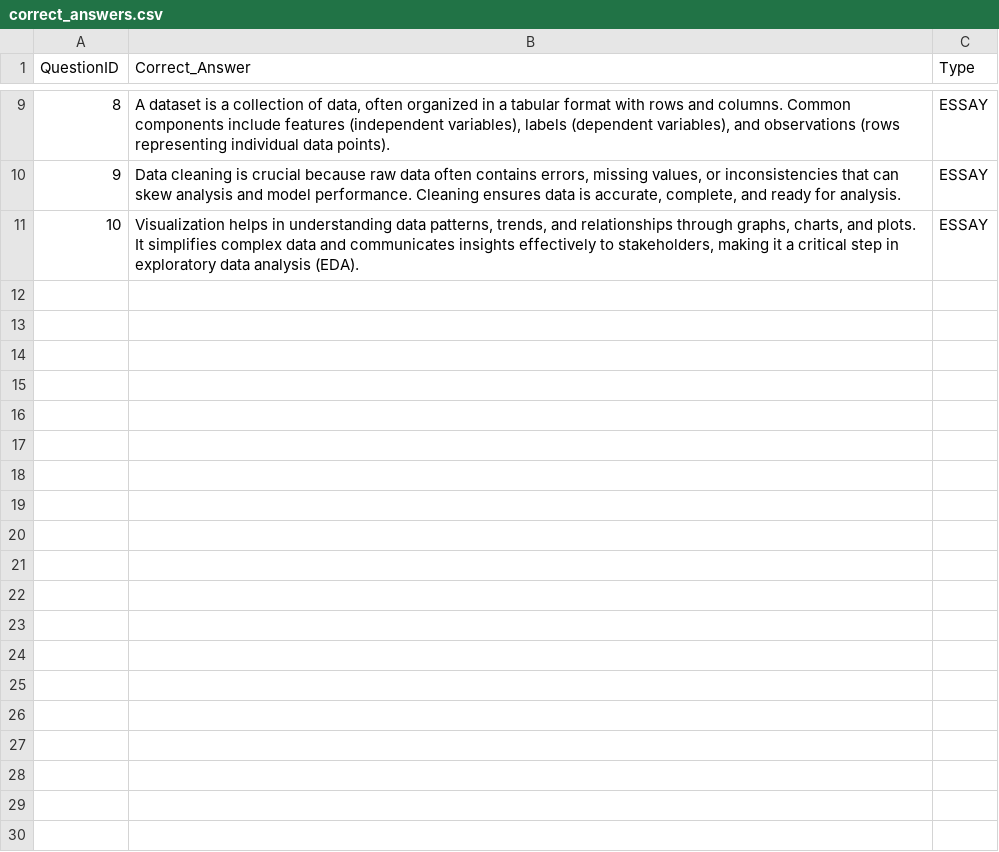
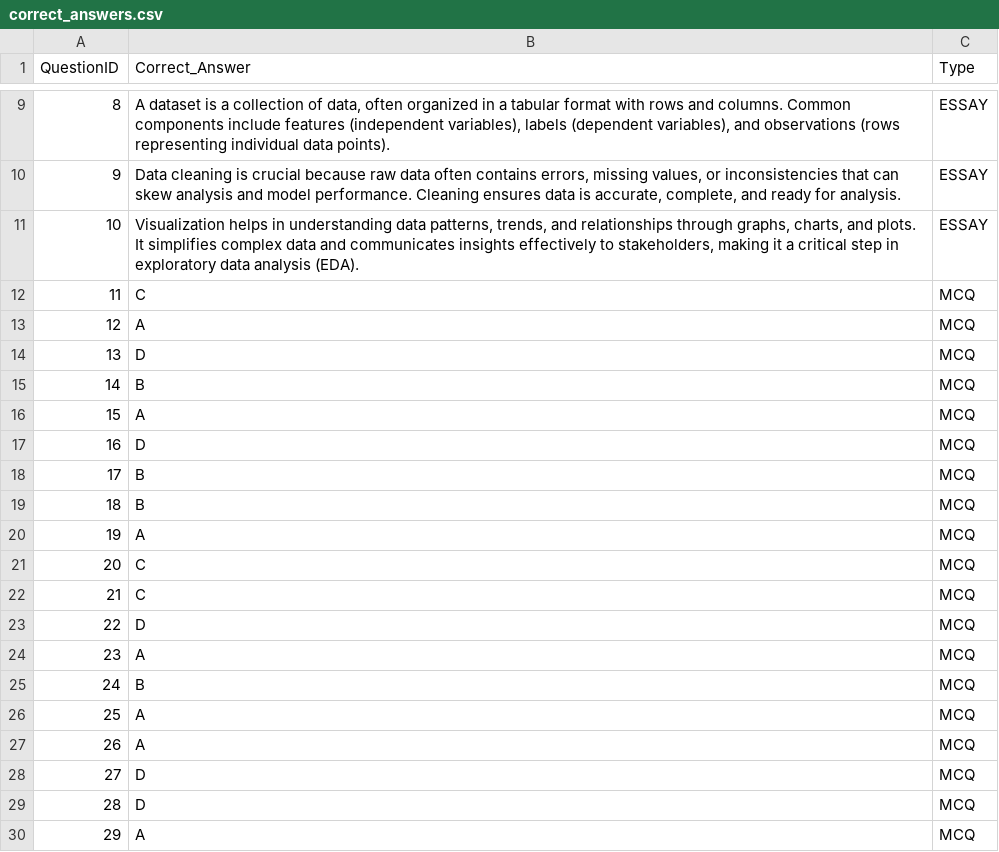
Before and after one commit to Datafyde/Automatic-Grading-System-with-NLP-for-Essay-Questions, a CSV file: CSV files/correct_answers.csv, drawn as a sheet; only a part is shown, gaps mark what is left out; the diff covers the shown part only; the diff names each change by its address in the sheet, - before the commit and + after, or states it on an @@ line.

```diff
--- a/CSV files/correct_answers.csv
+++ b/CSV files/correct_answers.csv
+row 12: 11 | C | MCQ
+row 13: 12 | A | MCQ
+row 14: 13 | D | MCQ
+row 15: 14 | B | MCQ
+row 16: 15 | A | MCQ
+row 17: 16 | D | MCQ
+row 18: 17 | B | MCQ
+row 19: 18 | B | MCQ
+row 20: 19 | A | MCQ
+row 21: 20 | C | MCQ
+row 22: 21 | C | MCQ
+row 23: 22 | D | MCQ
+row 24: 23 | A | MCQ
+row 25: 24 | B | MCQ
+row 26: 25 | A | MCQ
+row 27: 26 | A | MCQ
+row 28: 27 | D | MCQ
+row 29: 28 | D | MCQ
+row 30: 29 | A | MCQ
```
Also changed, not shown: 31 added rows elsewhere in this file, CSV files/student_responses.csv, 1 other file.
